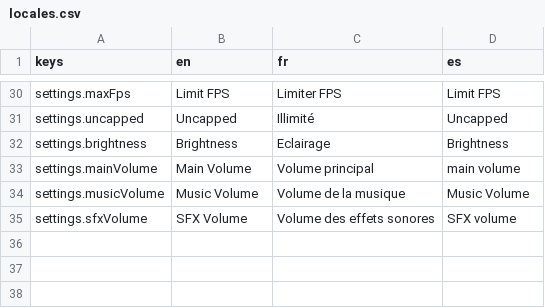
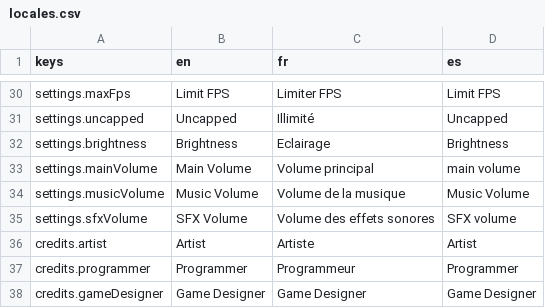
Before and after one commit to lauribusa/GodotBaseTemplate, a CSV file: localization/locales.csv, drawn as a sheet; only a part is shown, gaps mark what is left out.

Commit message:
Moved scenes and scripts to respective folders for clarity, added default settings generation when none are loaded. Small UI fixes in Credits menu, added translation for credits titles. Updated gitignore.

```diff
--- a/localization/locales.csv
+++ b/localization/locales.csv
@@ -35 +35,4 @@ settings.musicVolume, Music Volume, Volume de la musique, Music Volume
 settings.sfxVolume, SFX Volume, Volume des effets sonores, SFX volume
+credits.artist, Artist, Artiste, Artist
+credits.programmer, Programmer, Programmeur, Programmer
+credits.gameDesigner, Game Designer, Game Designer, Game Designer
```
Also changed, not shown: 22 other files.
